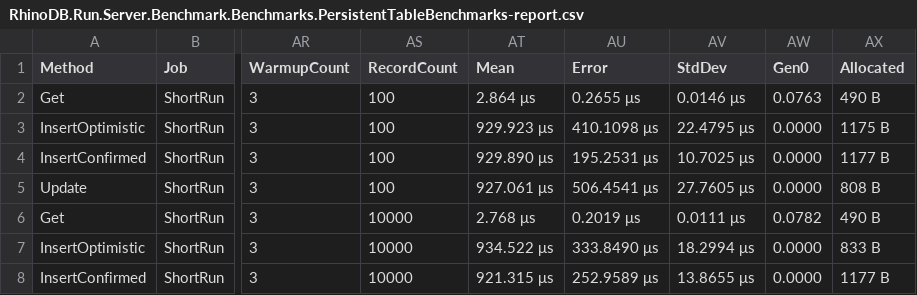
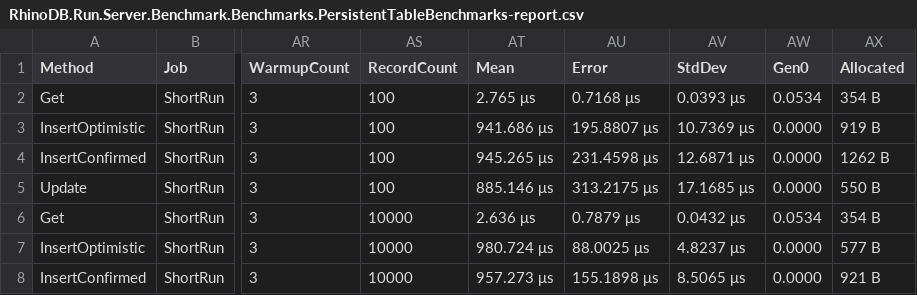
Before and after one commit to Mehmovic/csharp-in-memory-db-project, a CSV file: BenchmarkDotNet.Artifacts/results/RhinoDB.Run.Server.Benchmark.Benchmarks.PersistentTableBenchmarks-report.csv, drawn as a sheet; only a part is shown, gaps mark what is left out; the diff covers the shown part only; the diff names each change by its address in the sheet, - before the commit and + after, or states it on an @@ line.

```diff
--- a/BenchmarkDotNet.Artifacts/results/RhinoDB.Run.Server.Benchmark.Benchmarks.PersistentTableBenchmarks-report.csv
+++ b/BenchmarkDotNet.Artifacts/results/RhinoDB.Run.Server.Benchmark.Benchmarks.PersistentTableBenchmarks-report.csv
-AT2 (Mean): 2.864 μs
+AT2 (Mean): 2.765 μs
-AU2 (Error): 0.2655 μs
+AU2 (Error): 0.7168 μs
-AV2 (StdDev): 0.0146 μs
+AV2 (StdDev): 0.0393 μs
-AW2 (Gen0): 0.0763
+AW2 (Gen0): 0.0534
-AX2 (Allocated): 490 B
+AX2 (Allocated): 354 B
-AT3 (Mean): 929.923 μs
+AT3 (Mean): 941.686 μs
-AU3 (Error): 410.1098 μs
+AU3 (Error): 195.8807 μs
-AV3 (StdDev): 22.4795 μs
+AV3 (StdDev): 10.7369 μs
-AX3 (Allocated): 1175 B
+AX3 (Allocated): 919 B
-AT4 (Mean): 929.890 μs
+AT4 (Mean): 945.265 μs
-AU4 (Error): 195.2531 μs
+AU4 (Error): 231.4598 μs
-AV4 (StdDev): 10.7025 μs
+AV4 (StdDev): 12.6871 μs
-AX4 (Allocated): 1177 B
+AX4 (Allocated): 1262 B
-AT5 (Mean): 927.061 μs
+AT5 (Mean): 885.146 μs
-AU5 (Error): 506.4541 μs
+AU5 (Error): 313.2175 μs
-AV5 (StdDev): 27.7605 μs
+AV5 (StdDev): 17.1685 μs
-AX5 (Allocated): 808 B
+AX5 (Allocated): 550 B
-AT6 (Mean): 2.768 μs
+AT6 (Mean): 2.636 μs
-AU6 (Error): 0.2019 μs
+AU6 (Error): 0.7879 μs
-AV6 (StdDev): 0.0111 μs
+AV6 (StdDev): 0.0432 μs
-AW6 (Gen0): 0.0782
+AW6 (Gen0): 0.0534
-AX6 (Allocated): 490 B
+AX6 (Allocated): 354 B
-AT7 (Mean): 934.522 μs
+AT7 (Mean): 980.724 μs
-AU7 (Error): 333.8490 μs
+AU7 (Error): 88.0025 μs
-AV7 (StdDev): 18.2994 μs
+AV7 (StdDev): 4.8237 μs
-AX7 (Allocated): 833 B
+AX7 (Allocated): 577 B
-AT8 (Mean): 921.315 μs
+AT8 (Mean): 957.273 μs
-AU8 (Error): 252.9589 μs
+AU8 (Error): 155.1898 μs
-AV8 (StdDev): 13.8655 μs
+AV8 (StdDev): 8.5065 μs
-AX8 (Allocated): 1177 B
+AX8 (Allocated): 921 B
```
Also changed, not shown: 23 edited cells elsewhere in this file, BenchmarkDotNet.Artifacts/results/RhinoDB.Run.Server.Benchmark.Benchmarks.InstantTableBenchmarks-report.csv, 15 other files.
